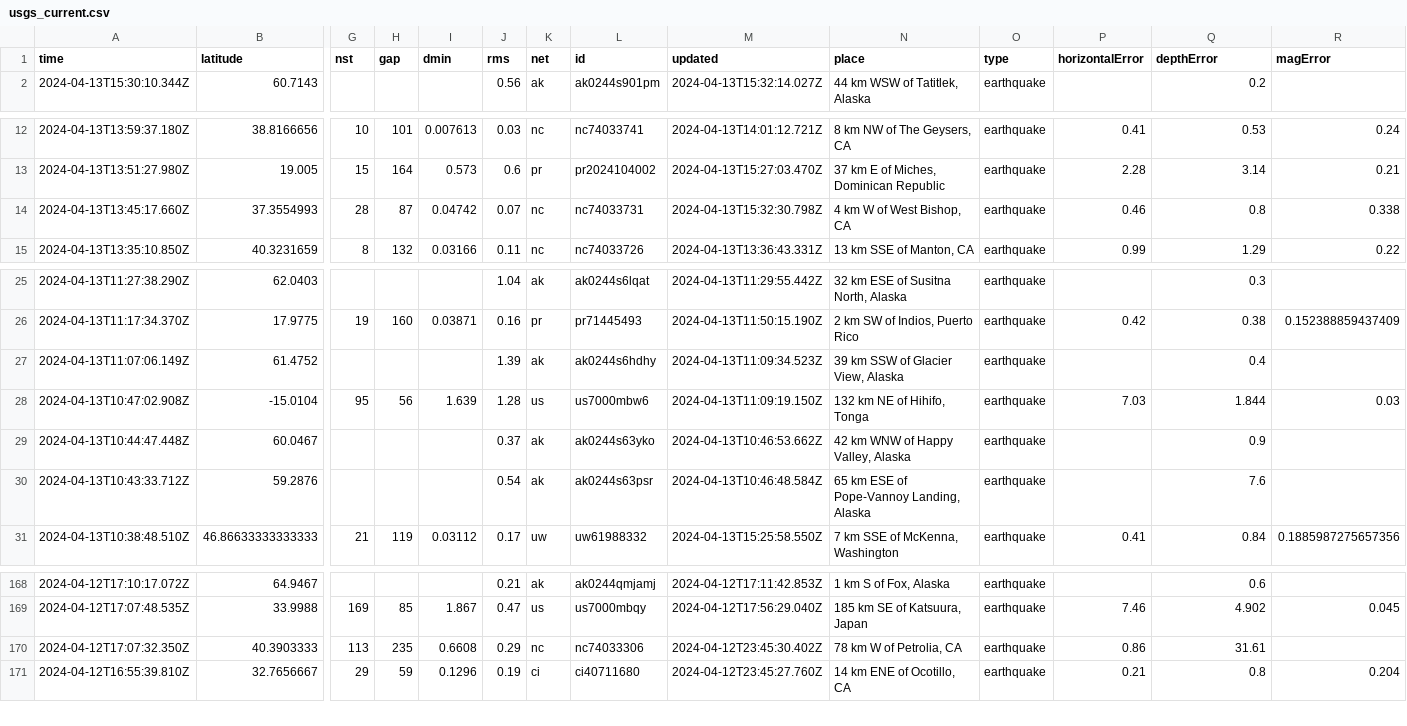
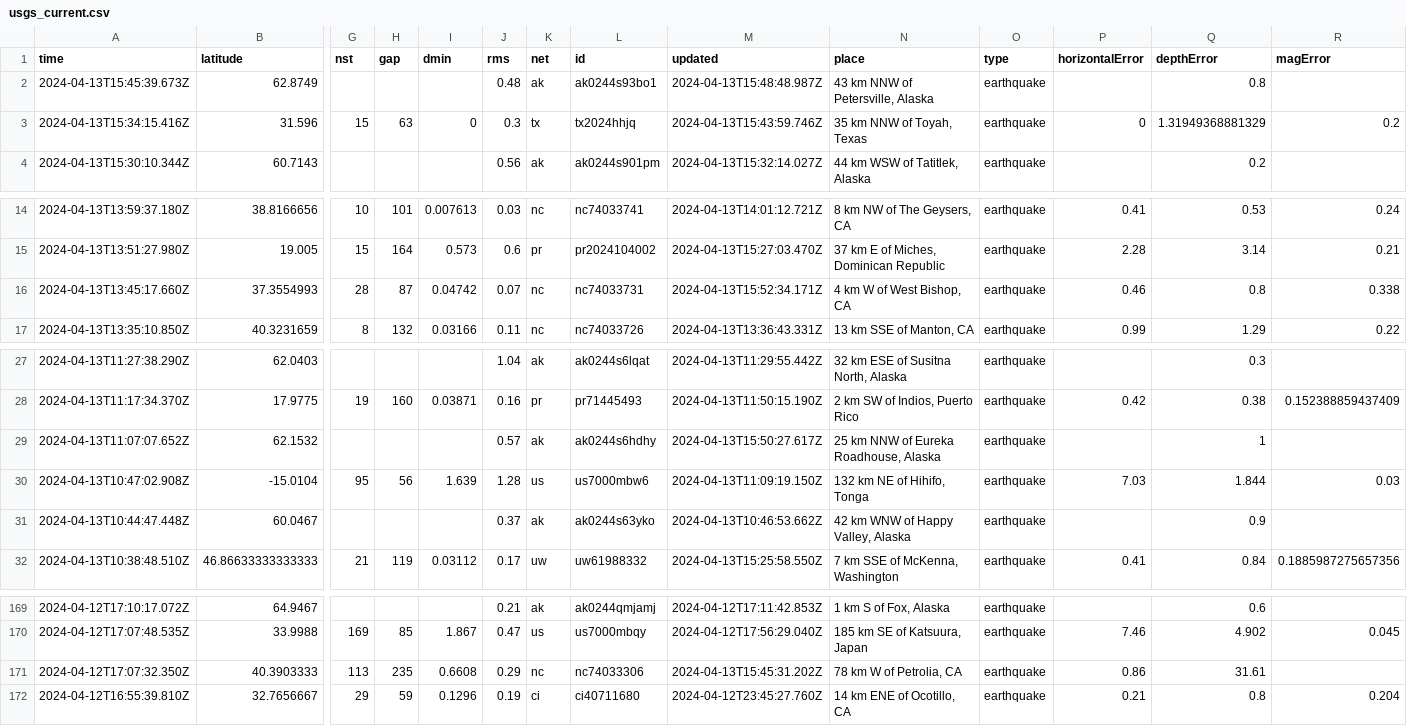
Before and after one commit to carlappen/nicar23-github-actions, a CSV file: usgs_current.csv, drawn as a sheet; only a part is shown, gaps mark what is left out; removed rows and columns are numbered as before the commit, all else as after; rows hold the shown columns only; the diff names each change by its address in the sheet, - before the commit and + after, or states it on an @@ line.

```diff
--- a/usgs_current.csv
+++ b/usgs_current.csv
+row 2: 2024-04-13T15:45:39.673Z | 62.8749 |  |  |  | 0.48 | ak | ak0244s93bo1 | 2024-04-13T15:48:48.987Z | 43 km NNW of Petersville, Alaska | earthquake |  | 0.8
+row 3: 2024-04-13T15:34:15.416Z | 31.596 | 15 | 63 | 0 | 0.3 | tx | tx2024hhjq | 2024-04-13T15:43:59.746Z | 35 km NNW of Toyah, Texas | earthquake | 0 | 1.31949368881329 | 0.2
-M16 (updated): 2024-04-13T15:32:30.798Z
+M16 (updated): 2024-04-13T15:52:34.171Z
-row 27: 2024-04-13T11:07:06.149Z | 61.4752 |  |  |  | 1.39 | ak | ak0244s6hdhy | 2024-04-13T11:09:34.523Z | 39 km SSW of Glacier View, Alaska | earthquake |  | 0.4
+row 29: 2024-04-13T11:07:07.652Z | 62.1532 |  |  |  | 0.57 | ak | ak0244s6hdhy | 2024-04-13T15:50:27.617Z | 25 km NNW of Eureka Roadhouse, Alaska | earthquake |  | 1
-row 30: 2024-04-13T10:43:33.712Z | 59.2876 |  |  |  | 0.54 | ak | ak0244s63psr | 2024-04-13T10:46:48.584Z | 65 km ESE of Pope-Vannoy Landing, Alaska | earthquake |  | 7.6
-M171 (updated): 2024-04-12T23:45:30.402Z
+M171 (updated): 2024-04-13T15:45:31.202Z
```
